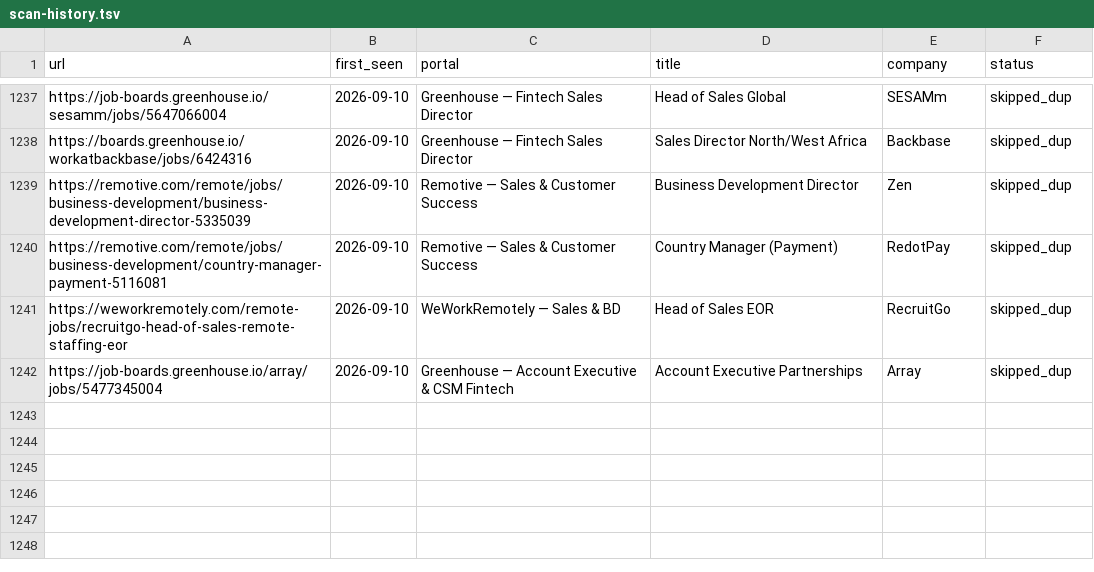
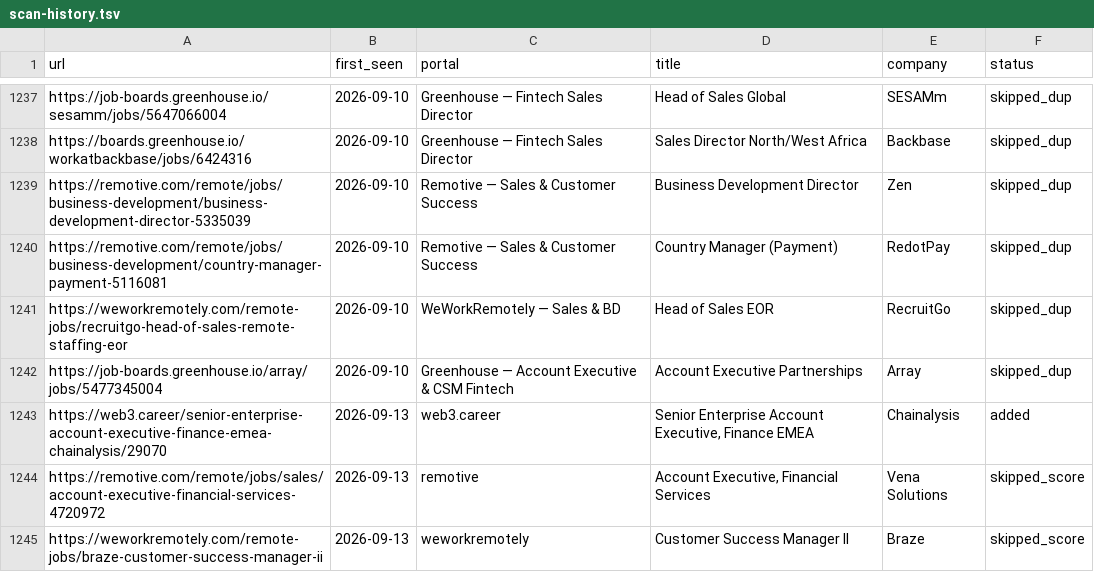
Before and after one commit to Gabangxa/career-ops-santifer, a TSV file: data/scan-history.tsv, drawn as a sheet; only a part is shown, gaps mark what is left out; the diff names each change by its address in the sheet, - before the commit and + after, or states it on an @@ line.

```diff
--- a/data/scan-history.tsv
+++ b/data/scan-history.tsv
+row 1243: https://web3.career/senior-enterprise-account-executive-finance-emea-chainalysis/29070 | 2026-09-13 | web3.career | Senior Enterprise Account Executive, Finance EMEA | Chainalysis | added
+row 1244: https://remotive.com/remote/jobs/sales/account-executive-financial-services-4720972 | 2026-09-13 | remotive | Account Executive, Financial Services | Vena Solutions | skipped_score
+row 1245: https://weworkremotely.com/remote-jobs/braze-customer-success-manager-ii | 2026-09-13 | weworkremotely | Customer Success Manager II | Braze | skipped_score
```
Also changed, not shown: 2 other files.
